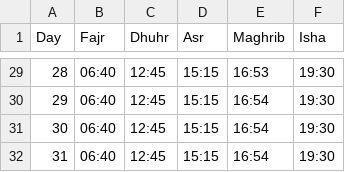
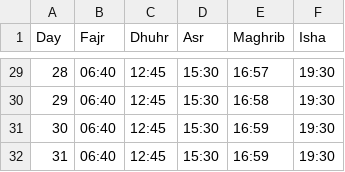
Before and after one commit to MuhammadElsoukkary/PrayerTimesScraper, a CSV file: prayer_times/iqama_times_December.csv, drawn as a sheet; only a part is shown, gaps mark what is left out; the diff covers the shown part only.

```diff
--- a/prayer_times/iqama_times_December.csv
+++ b/prayer_times/iqama_times_December.csv
@@ -29,4 +29,4 @@ Day,Fajr,Dhuhr,Asr,Maghrib,Isha
-28,06:40,12:45,15:15,16:53,19:30
-29,06:40,12:45,15:15,16:54,19:30
-30,06:40,12:45,15:15,16:54,19:30
-31,06:40,12:45,15:15,16:54,19:30
+28,06:40,12:45,15:30,16:57,19:30
+29,06:40,12:45,15:30,16:58,19:30
+30,06:40,12:45,15:30,16:59,19:30
+31,06:40,12:45,15:30,16:59,19:30
```
Also changed, not shown: 43 edited cells elsewhere in this file, prayer_times/athan_times_December.csv.
